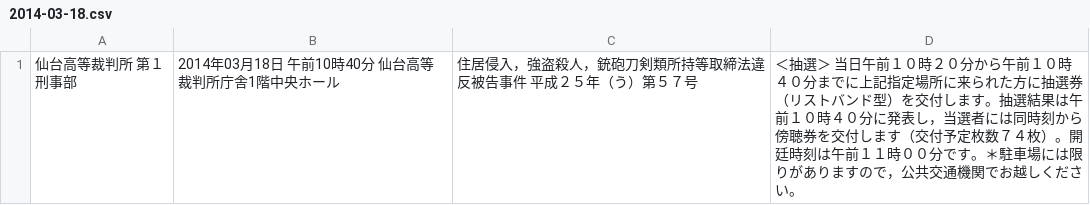
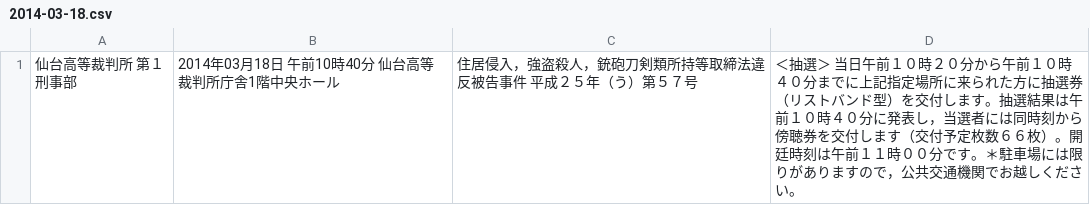
Before and after one commit to wktk/botyo_koufu, a CSV file: data/12/2014-03-18.csv, drawn as a sheet.

Commit message:
Auto commit - Mon Mar 17 18:02:09 JST 2014

```diff
--- a/data/12/2014-03-18.csv
+++ b/data/12/2014-03-18.csv
@@ -1 +1 @@
-仙台高等裁判所　　第１刑事部,2014年03月18日　午前10時40分　仙台高等裁判所庁舎1階中央ホール,住居侵入，強盗殺人，銃砲刀剣類所持等取締法違反被告事件　平成２５年（う）第５７号,＜抽選＞　当日午前１０時２０分から午前１０時４０分までに上記指定場所に来られた方に抽選券（リストバンド型）を交付します。抽選結果は午前１０時４０分に発表し，当選者には同時刻から傍聴券を交付します（交付予定枚数７４枚）。開廷時刻は午前１１時００分です。＊駐車場には限りがありますので，公共交通機関でお越しください。
+仙台高等裁判所　　第１刑事部,2014年03月18日　午前10時40分　仙台高等裁判所庁舎1階中央ホール,住居侵入，強盗殺人，銃砲刀剣類所持等取締法違反被告事件　平成２５年（う）第５７号,＜抽選＞　当日午前１０時２０分から午前１０時４０分までに上記指定場所に来られた方に抽選券（リストバンド型）を交付します。抽選結果は午前１０時４０分に発表し，当選者には同時刻から傍聴券を交付します（交付予定枚数６６枚）。開廷時刻は午前１１時００分です。＊駐車場には限りがありますので，公共交通機関でお越しください。
```
